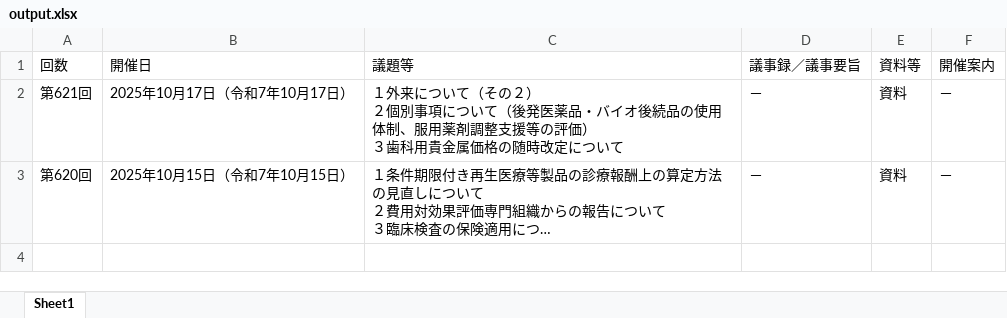
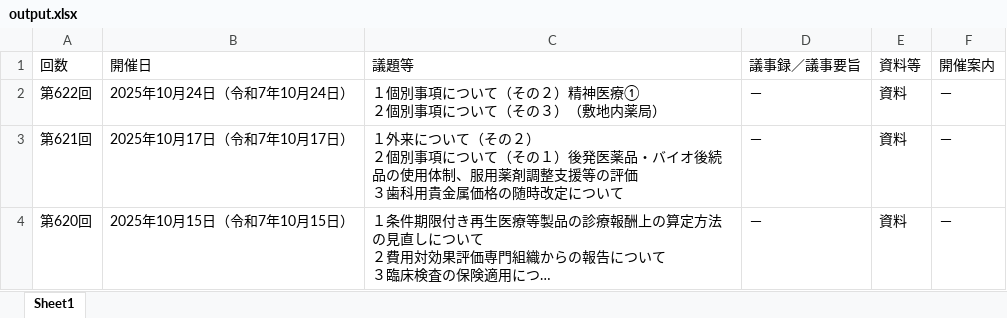
Before and after one commit to wasabina67/chuikyo-python, an Excel workbook: docs/output.xlsx, sheet Sheet1, drawn as a sheet; long unchanged cells end in …; values as stored, in another font and other column widths than the file's, no borders; addresses are those after the commit; ↵ is a line break in a cell; the diff names each change by its address in the sheet, - before the commit and + after, or states it on an @@ line.

```diff
--- a/docs/output.xlsx (sheet Sheet1)
+++ b/docs/output.xlsx (sheet Sheet1)
+row 2: 第622回 | 2025年10月24日（令和7年10月24日） | １個別事項について（その２）精神医療① ↵ ２個別事項について（その３）（敷地内薬局） | － | 資料 | －
-C3 (議題等): …ついて（後発医薬品・バイオ後続品の使用体制、服用薬剤調整支援等の評価） ↵ ３歯科…
+C3 (議題等): …ついて（その１）後発医薬品・バイオ後続品の使用体制、服用薬剤調整支援等の評価 ↵ ３歯科…
```
Also changed, not shown: 1 other file.
